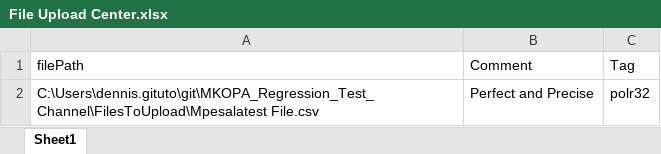
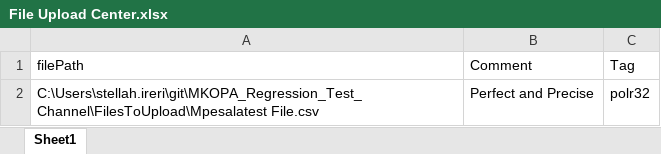
Before and after one commit to TezzaBusinessSolutions/MKOPA_Regression_Test_Channel, an Excel workbook: Data Files/File Upload Center/File Upload Center.xlsx, sheet Sheet1, drawn as a sheet; values as stored, in another font and other column widths than the file's, no borders; the diff names each change by its address in the sheet, - before the commit and + after, or states it on an @@ line.

Commit message:
Credit purchase payment upload

```diff
--- a/Data Files/File Upload Center/File Upload Center.xlsx (sheet Sheet1)
+++ b/Data Files/File Upload Center/File Upload Center.xlsx (sheet Sheet1)
-A2 (filePath): C:\Users\dennis.gituto\git\MKOPA_Regression_Test_Channel\FilesToUpload\Mpesalatest File.csv
+A2 (filePath): C:\Users\stellah.ireri\git\MKOPA_Regression_Test_Channel\FilesToUpload\Mpesalatest File.csv
```
Also changed, not shown: 11 other files.
